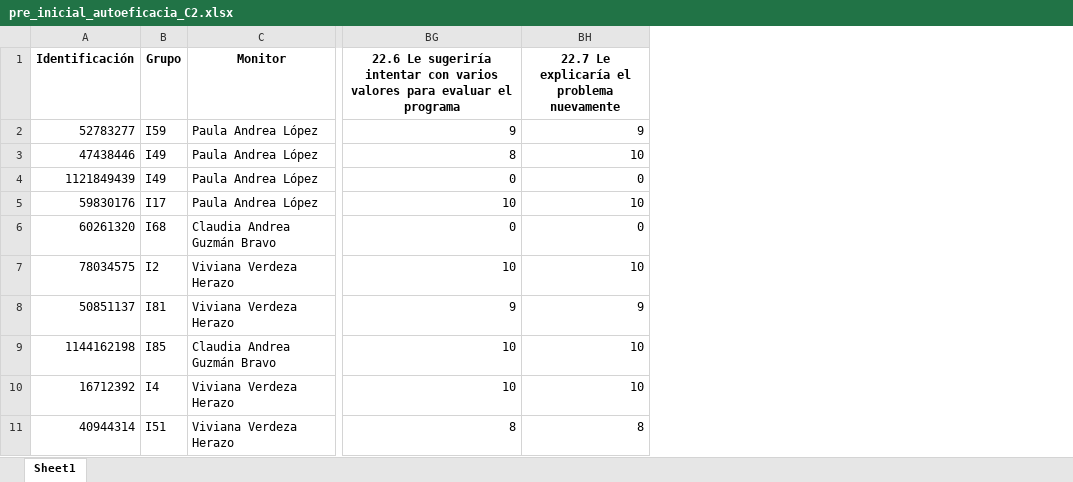
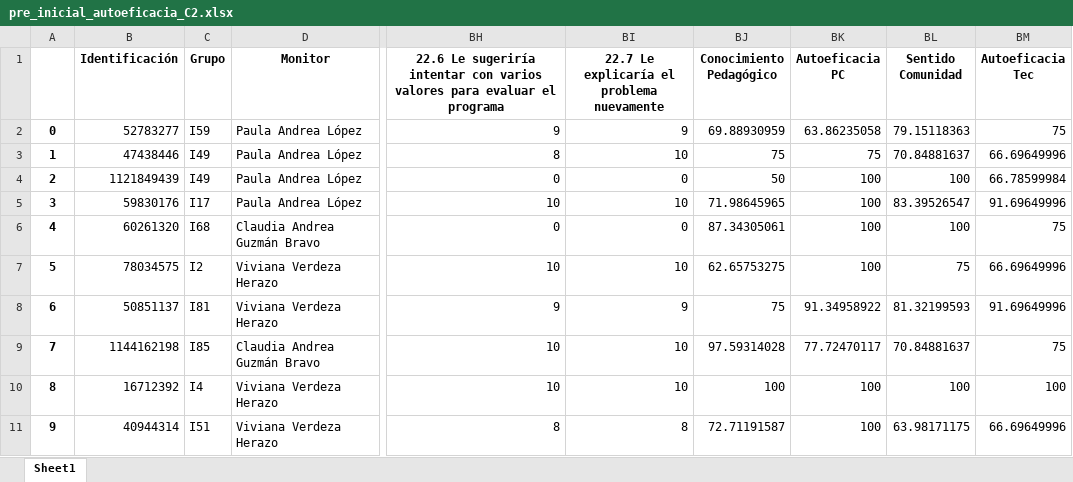
Before and after one commit to Grupo-Informatica-Educativa/CFK, an Excel workbook: data/limpios/pre_inicial_autoeficacia_C2.xlsx, sheet Sheet1, drawn as a sheet; only a part is shown, gaps mark what is left out; values as stored, in another font and other column widths than the file's, no borders; the diff names each change by its address in the sheet, - before the commit and + after, or states it on an @@ line.

```diff
--- a/data/limpios/pre_inicial_autoeficacia_C2.xlsx (sheet Sheet1)
+++ b/data/limpios/pre_inicial_autoeficacia_C2.xlsx (sheet Sheet1)
+column A, rows 2-11: 0 | 1 | 2 | 3 | 4 | 5 | 6 | 7 | 8 | 9
+column BJ (Conocimiento Pedagógico), rows 2-11: 69.88930959 | 75 | 50 | 71.98645965 | 87.34305061 | 62.65753275 | 75 | 97.59314028 | 100 | 72.71191587
+column BK (Autoeficacia PC), rows 2-11: 63.86235058 | 75 | 100 | 100 | 100 | 100 | 91.34958922 | 77.72470117 | 100 | 100
+column BL (Sentido Comunidad), rows 2-11: 79.15118363 | 70.84881637 | 100 | 83.39526547 | 100 | 75 | 81.32199593 | 70.84881637 | 100 | 63.98171175
+column BM (Autoeficacia Tec), rows 2-11: 75 | 66.69649996 | 66.78599984 | 91.69649996 | 75 | 66.69649996 | 91.69649996 | 75 | 100 | 66.69649996
```
Also changed, not shown: data/limpios/pre_inicial_conocimientos_C2.xlsx, data/limpios/pre_inicial_genero_C2.xlsx.
